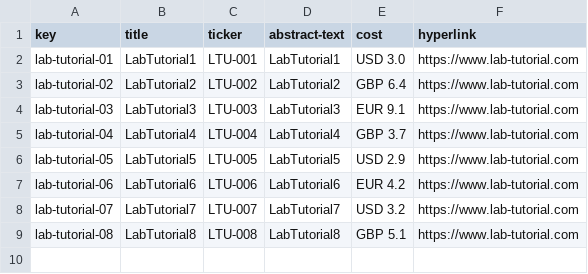
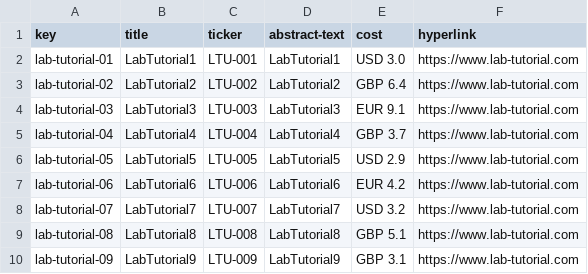
Before and after one commit to erngutcon/Acme-Courses-D03, a CSV file: src/main/webapp/WEB-INF/resources/sample-data/lab-tutorial.csv, drawn as a sheet; the diff names each change by its address in the sheet, - before the commit and + after, or states it on an @@ line.

Commit message:
Merge branch 'hotfixes' of https://github.com/erngutcon/Acme-Courses-D03.git into hotfixes

```diff
--- a/src/main/webapp/WEB-INF/resources/sample-data/lab-tutorial.csv
+++ b/src/main/webapp/WEB-INF/resources/sample-data/lab-tutorial.csv
+row 10: lab-tutorial-09 | LabTutorial9 | LTU-009 | LabTutorial9 | GBP 3.1 | https://www.lab-tutorial.com
```
Also changed, not shown: 1 other file.
